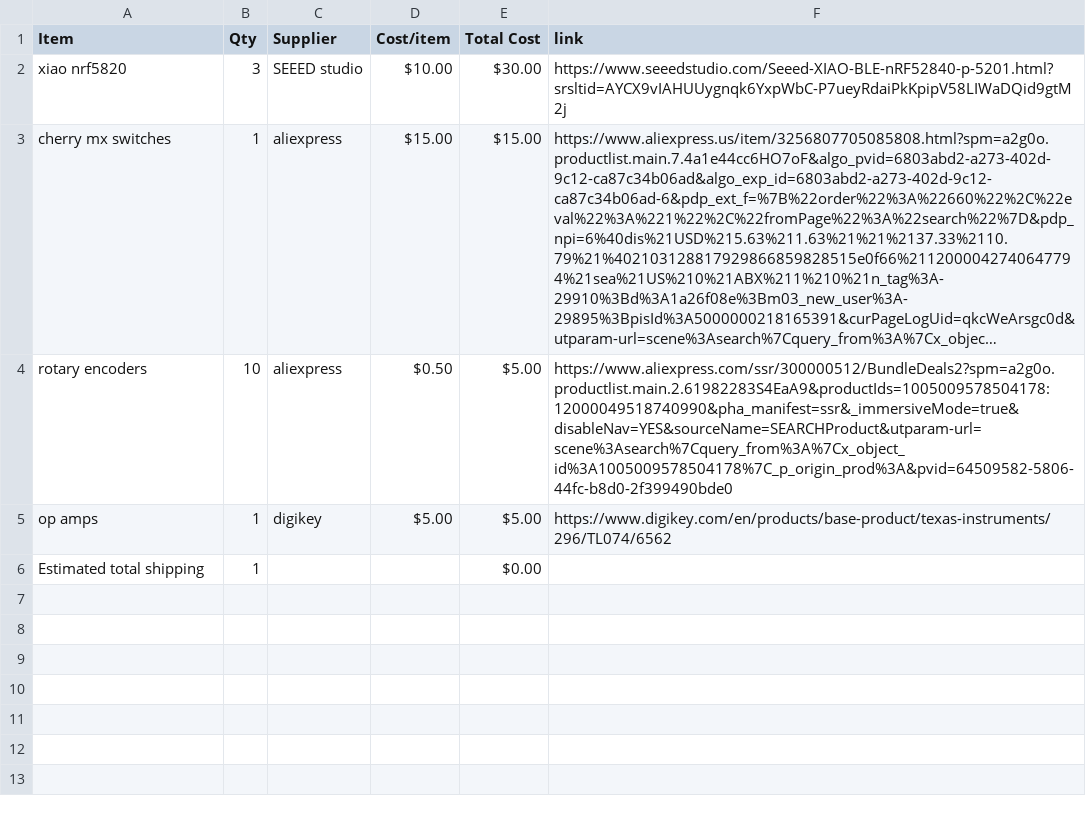
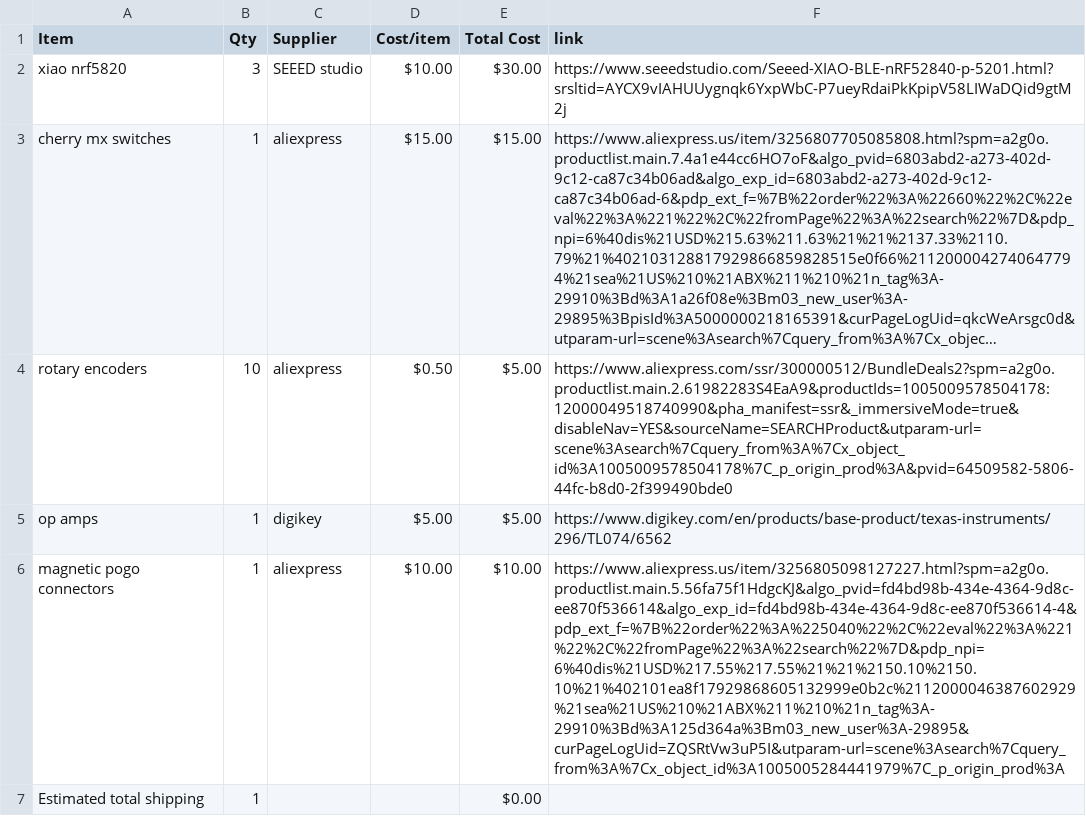
Before and after one commit to dipa-cotton/music_maker, a CSV file: BOM.csv, drawn as a sheet; long unchanged cells end in …; the diff names each change by its address in the sheet, - before the commit and + after, or states it on an @@ line.

Commit message:
Sync my custom synth! from Half Life

```diff
--- a/BOM.csv
+++ b/BOM.csv
+row 6: magnetic pogo connectors | 1 | aliexpress | $10.00 | $10.00 | https://www.aliexpress.us/item/3256805098127227.html?spm=a2g0o.productlist.main.5.56fa75f1HdgcKJ&algo_pvid=fd4bd98b-434e-4364-9d8c-ee870f536614&algo_exp_id=fd4bd98b-434e-4364-9d8c-ee870f536614-4&pdp_ext_f=%7B%22order%22%3A%225040%22%2C%22eval%22%3A%221%22%2C%22fromPage%22%3A%22search%22%7D&pdp_npi=6%40dis%21USD%217.55%217.55%21%21%2150.10%2150.10%21%402101ea8f17929868605132999e0b2c%2112000046387602929%21sea%21US%210%21ABX%211%210%21n_tag%3A-29910%3Bd%3A125d364a%3Bm03_new_user%3A-29895&curPageLogUid=ZQSRtVw3uP5I&utparam-url=scene%3Asearch%7Cquery_from%3A%7Cx_object_id%3A1005005284441979%7C_p_origin_prod%3A
```
